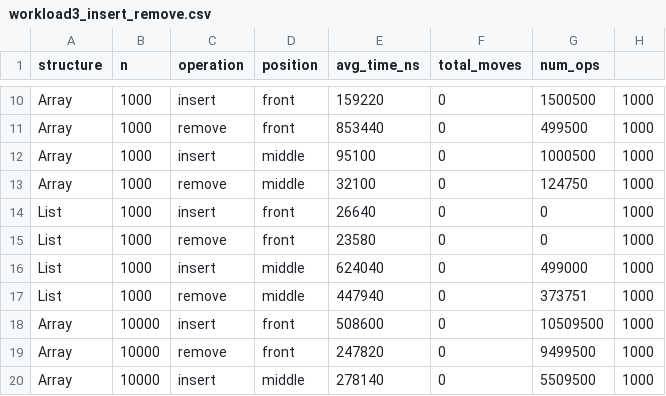
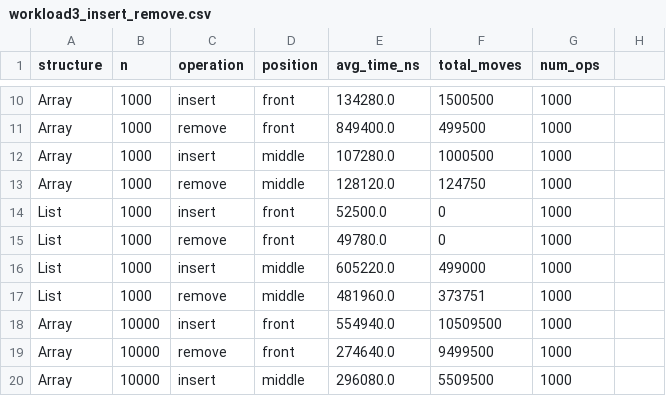
Before and after one commit to Abylaisdb/DAA-Assignment-2, a CSV file: results/tables/workload3_insert_remove.csv, drawn as a sheet; only a part is shown, gaps mark what is left out; the diff covers the shown part only; the diff names each change by its address in the sheet, - before the commit and + after, or states it on an @@ line.

```diff
--- a/results/tables/workload3_insert_remove.csv
+++ b/results/tables/workload3_insert_remove.csv
-E10 (avg_time_ns): 159220
+E10 (avg_time_ns): 134280.0
-F10 (total_moves): 0
+F10 (total_moves): 1500500
-G10 (num_ops): 1500500
+G10 (num_ops): 1000
-H10:H20: 1000
+H10:H20: (empty)
-E11 (avg_time_ns): 853440
+E11 (avg_time_ns): 849400.0
-F11 (total_moves): 0
+F11 (total_moves): 499500
-G11 (num_ops): 499500
+G11 (num_ops): 1000
-E12 (avg_time_ns): 95100
+E12 (avg_time_ns): 107280.0
-F12 (total_moves): 0
+F12 (total_moves): 1000500
-G12 (num_ops): 1000500
+G12 (num_ops): 1000
-E13 (avg_time_ns): 32100
+E13 (avg_time_ns): 128120.0
-F13 (total_moves): 0
+F13 (total_moves): 124750
-G13 (num_ops): 124750
+G13 (num_ops): 1000
-E14 (avg_time_ns): 26640
+E14 (avg_time_ns): 52500.0
-G14:G15 (num_ops): 0
+G14:G15 (num_ops): 1000
-E15 (avg_time_ns): 23580
+E15 (avg_time_ns): 49780.0
-E16 (avg_time_ns): 624040
+E16 (avg_time_ns): 605220.0
-F16 (total_moves): 0
+F16 (total_moves): 499000
-G16 (num_ops): 499000
+G16 (num_ops): 1000
-E17 (avg_time_ns): 447940
+E17 (avg_time_ns): 481960.0
-F17 (total_moves): 0
+F17 (total_moves): 373751
-G17 (num_ops): 373751
+G17 (num_ops): 1000
-E18 (avg_time_ns): 508600
+E18 (avg_time_ns): 554940.0
-F18 (total_moves): 0
+F18 (total_moves): 10509500
-G18 (num_ops): 10509500
+G18 (num_ops): 1000
-E19 (avg_time_ns): 247820
+E19 (avg_time_ns): 274640.0
-F19 (total_moves): 0
+F19 (total_moves): 9499500
-G19 (num_ops): 9499500
+G19 (num_ops): 1000
-E20 (avg_time_ns): 278140
+E20 (avg_time_ns): 296080.0
-F20 (total_moves): 0
+F20 (total_moves): 5509500
-G20 (num_ops): 5509500
+G20 (num_ops): 1000
```
Also changed, not shown: 78 edited cells elsewhere in this file, results/tables/workload1_random_access.csv, results/tables/workload2_search.csv, 3 other files.
